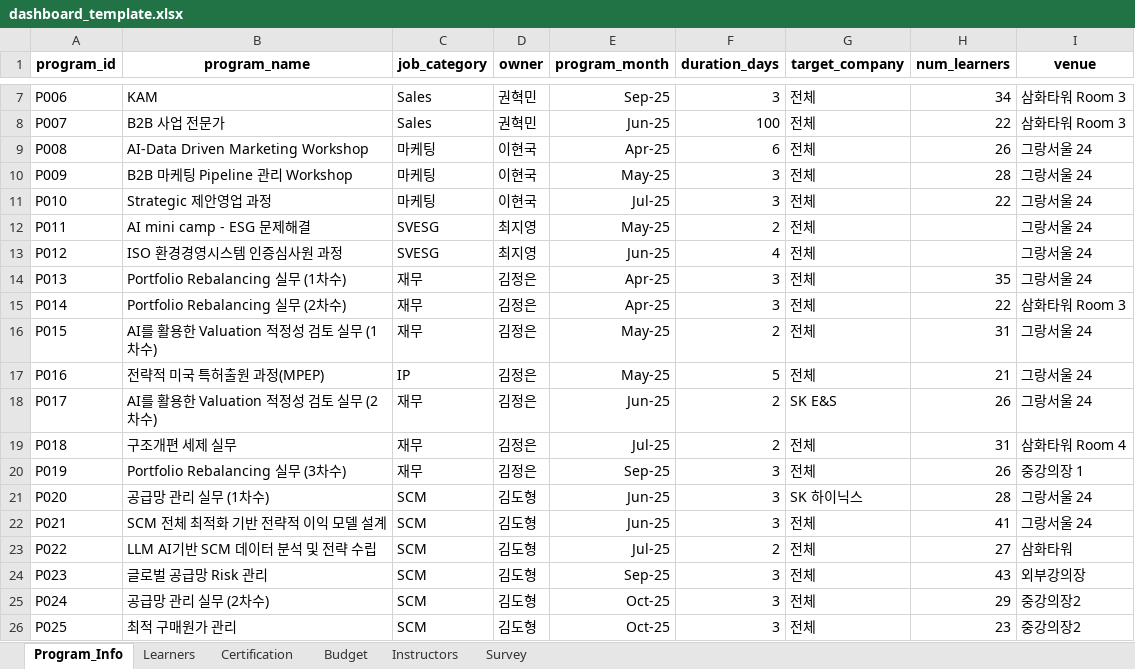
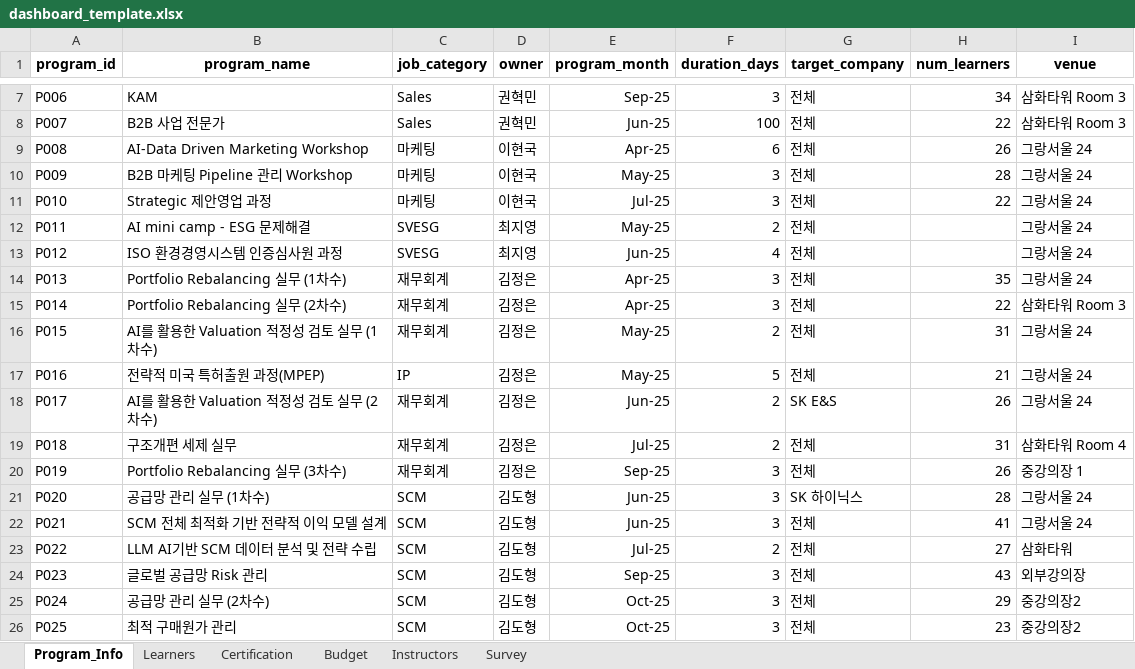
Before and after one commit to angel523640-tech/suyoung, an Excel workbook: dashboard_template.xlsx, sheet Program_Info, drawn as a sheet; only a part is shown, gaps mark what is left out; values as stored, in another font and other column widths than the file's, no borders; the diff names each change by its address in the sheet, - before the commit and + after, or states it on an @@ line.

```diff
--- a/dashboard_template.xlsx (sheet Program_Info)
+++ b/dashboard_template.xlsx (sheet Program_Info)
-C14:C16 (job_category): 재무
+C14:C16 (job_category): 재무회계
-C18:C20 (job_category): 재무
+C18:C20 (job_category): 재무회계
```
Also changed, not shown: sheet Budget.
